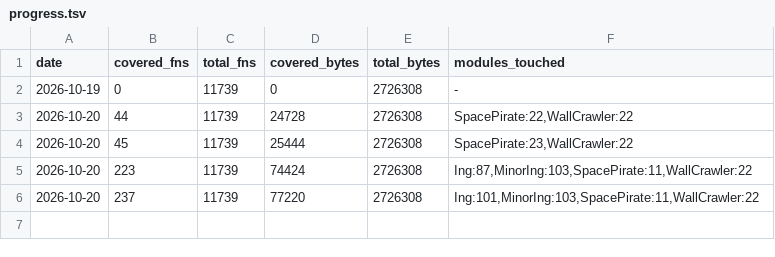
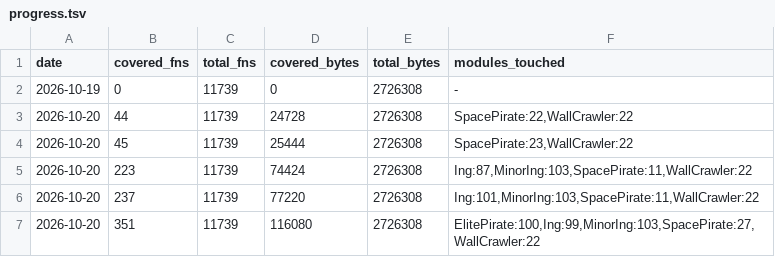
Before and after one commit to NitrosGits/MetroidPrime2Port-DSU, a TSV file: docs/progress.tsv, drawn as a sheet; the diff names each change by its address in the sheet, - before the commit and + after, or states it on an @@ line.

Commit message:
docs: progress after merging decomp/elitepirate and decomp/ing (351 markers)

```diff
--- a/docs/progress.tsv
+++ b/docs/progress.tsv
+row 7: 2026-10-20 | 351 | 11739 | 116080 | 2726308 | ElitePirate:100,Ing:99,MinorIng:103,SpacePirate:27,WallCrawler:22
```
